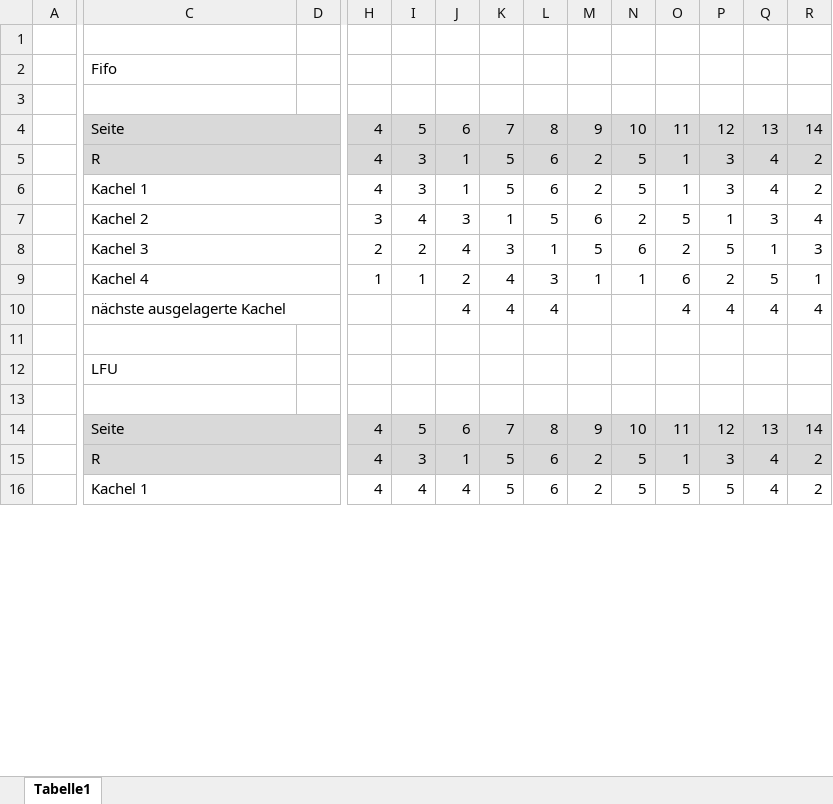
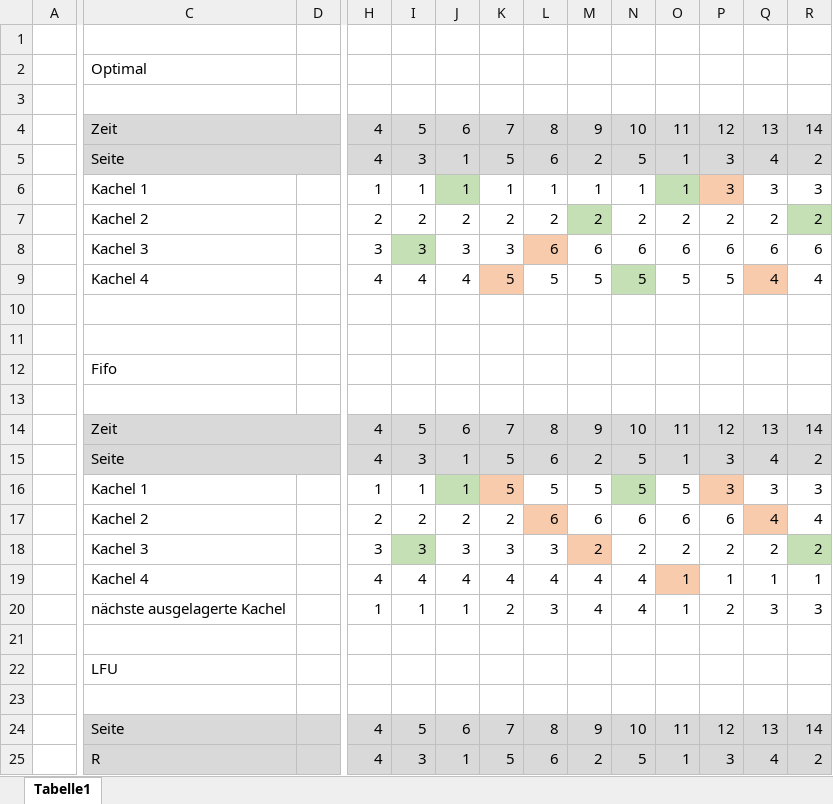
Before and after one commit to vladislawg/Sysprog, an Excel workbook: Theorie 6.xlsx, sheet Tabelle1, drawn as a sheet; only a part is shown, gaps mark what is left out; values as stored, in another font and other column widths than the file's, no borders; removed rows and columns are numbered as before the commit, all else as after; rows hold the shown columns only; the diff covers the shown part only; the diff names each change by its address in the sheet, - before the commit and + after, or states it on an @@ line.

```diff
--- a/Theorie 6.xlsx (sheet Tabelle1)
+++ b/Theorie 6.xlsx (sheet Tabelle1)
+row 2:  | Optimal
+row 3: (empty)
+row 4:  | Zeit |  | 4 | 5 | 6 | 7 | 8 | 9 | 10 | 11 | 12 | 13 | 14
+row 5:  | Seite |  | 4 | 3 | 1 | 5 | 6 | 2 | 5 | 1 | 3 | 4 | 2
+row 6:  | Kachel 1 |  | 1 | 1 | 1 | 1 | 1 | 1 | 1 | 1 | 3 | 3 | 3
+row 7:  | Kachel 2 |  | 2 | 2 | 2 | 2 | 2 | 2 | 2 | 2 | 2 | 2 | 2
+row 8:  | Kachel 3 |  | 3 | 3 | 3 | 3 | 6 | 6 | 6 | 6 | 6 | 6 | 6
+row 9:  | Kachel 4 |  | 4 | 4 | 4 | 5 | 5 | 5 | 5 | 5 | 5 | 4 | 4
+row 10: (empty)
+row 11: (empty)
-C14: Seite
+C14: Zeit
-row 5:  | R |  | 4 | 3 | 1 | 5 | 6 | 2 | 5 | 1 | 3 | 4 | 2
-C15: Kachel 1
+C15: Seite
-C15:R15 fill: none
+C15:R15 fill: #D9D9D9
-row 7:  | Kachel 2 |  | 3 | 4 | 3 | 1 | 5 | 6 | 2 | 5 | 1 | 3 | 4
-row 8:  | Kachel 3 |  | 2 | 2 | 4 | 3 | 1 | 5 | 6 | 2 | 5 | 1 | 3
-row 9:  | Kachel 4 |  | 1 | 1 | 2 | 4 | 3 | 1 | 1 | 6 | 2 | 5 | 1
-row 10:  | nächste ausgelagerte Kachel |  |  |  | 4 | 4 | 4 |  |  | 4 | 4 | 4 | 4
+row 16:  | Kachel 1 |  | 1 | 1 | 1 | 5 | 5 | 5 | 5 | 5 | 3 | 3 | 3
+row 17:  | Kachel 2 |  | 2 | 2 | 2 | 2 | 6 | 6 | 6 | 6 | 6 | 4 | 4
+row 18:  | Kachel 3 |  | 3 | 3 | 3 | 3 | 3 | 2 | 2 | 2 | 2 | 2 | 2
+row 19:  | Kachel 4 |  | 4 | 4 | 4 | 4 | 4 | 4 | 4 | 1 | 1 | 1 | 1
+row 20:  | nächste ausgelagerte Kachel |  | 1 | 1 | 1 | 2 | 3 | 4 | 4 | 1 | 2 | 3 | 3
-C14:D14 merged
-C15:D15 merged
-row 16:  | Kachel 1 |  | 4 | 4 | 4 | 5 | 6 | 2 | 5 | 5 | 5 | 4 | 2
```
Also changed, not shown: 129 added rows, 5 removed rows, 8 edited cells, cell formats and merged cells elsewhere in this sheet.
